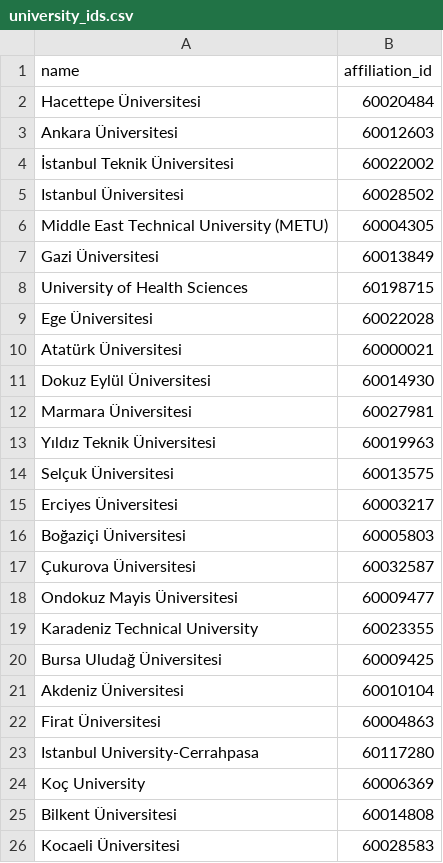
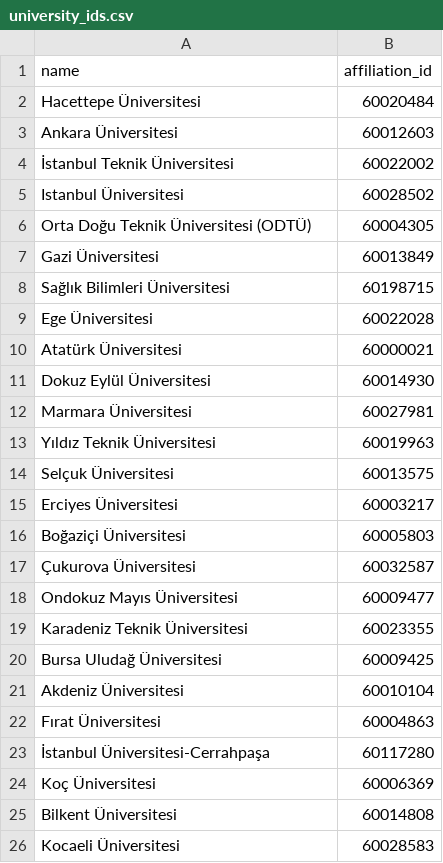
Before and after one commit to ERSING10/campus-analytics, a CSV file: data/university_ids.csv, drawn as a sheet.

```diff
--- a/data/university_ids.csv
+++ b/data/university_ids.csv
@@ -5,5 +5,5 @@ Ankara Üniversitesi,60012603
 Istanbul Üniversitesi,60028502
-Middle East Technical University (METU),60004305
+Orta Doğu Teknik Üniversitesi (ODTÜ),60004305
 Gazi Üniversitesi,60013849
-University of Health Sciences,60198715
+Sağlık Bilimleri Üniversitesi,60198715
 Ege Üniversitesi,60022028
@@ -17,9 +17,9 @@ Boğaziçi Üniversitesi,60005803
 Çukurova Üniversitesi,60032587
-Ondokuz Mayis Üniversitesi,60009477
-Karadeniz Technical University,60023355
+Ondokuz Mayıs Üniversitesi,60009477
+Karadeniz Teknik Üniversitesi,60023355
 Bursa Uludağ Üniversitesi,60009425
 Akdeniz Üniversitesi,60010104
-Firat Üniversitesi,60004863
-Istanbul University-Cerrahpasa,60117280
-Koç University,60006369
+Fırat Üniversitesi,60004863
+İstanbul Üniversitesi-Cerrahpaşa,60117280
+Koç Üniversitesi,60006369
 Bilkent Üniversitesi,60014808
```
Also changed, not shown: 5 other files.
